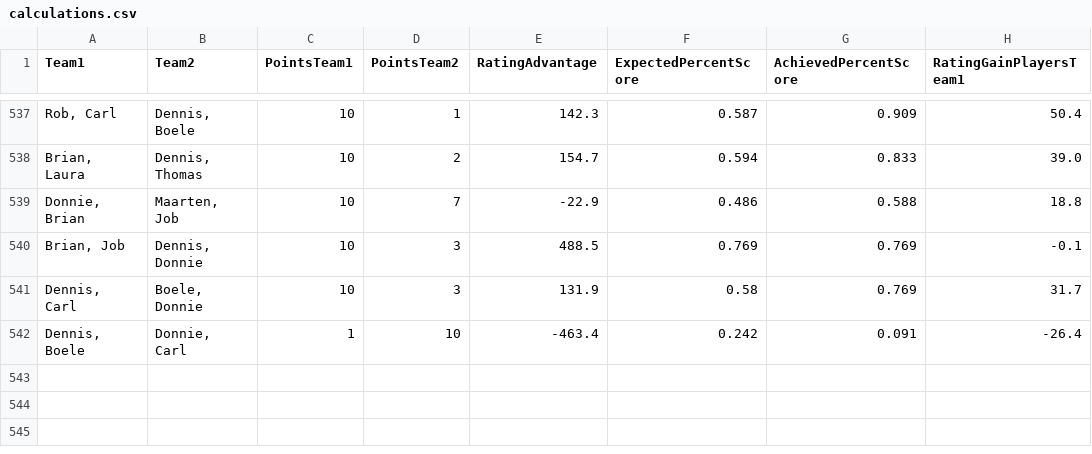
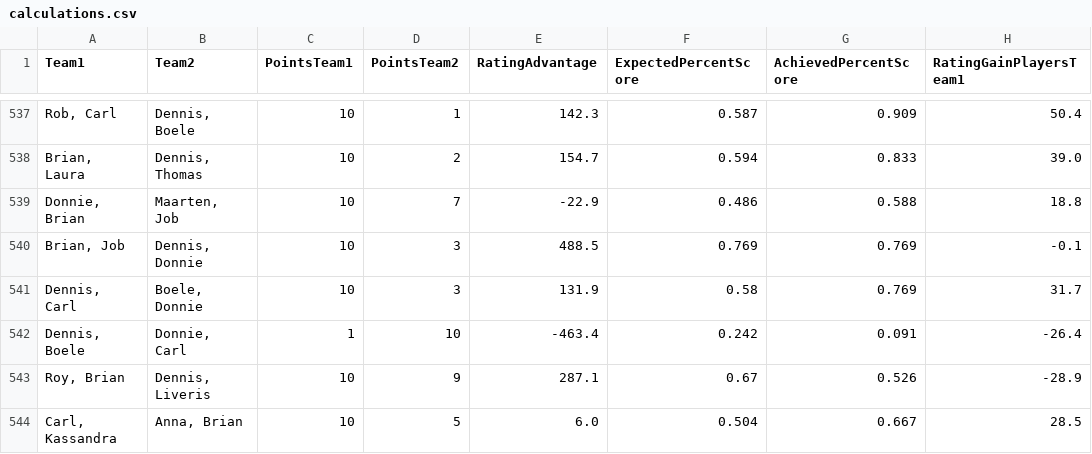
Before and after one commit to BartvonMeijenfeldt/fussball_rankings, a CSV file: calculations.csv, drawn as a sheet; only a part is shown, gaps mark what is left out; the diff names each change by its address in the sheet, - before the commit and + after, or states it on an @@ line.

```diff
--- a/calculations.csv
+++ b/calculations.csv
+row 543: Roy, Brian | Dennis, Liveris | 10 | 9 | 287.1 | 0.67 | 0.526 | -28.9
+row 544: Carl, Kassandra | Anna, Brian | 10 | 5 | 6.0 | 0.504 | 0.667 | 28.5
```
Also changed, not shown: beta_ratings.csv, results_table_football.csv, 1 other file.
